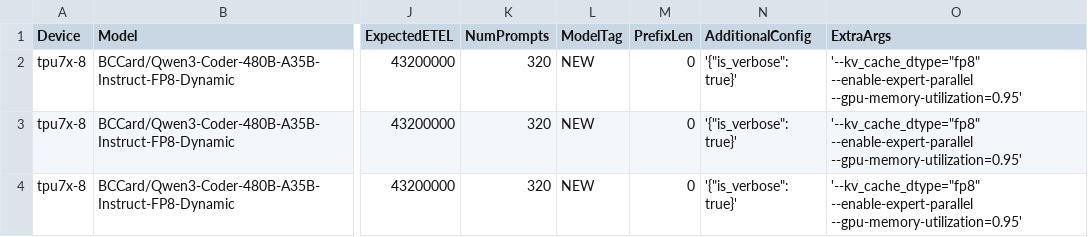
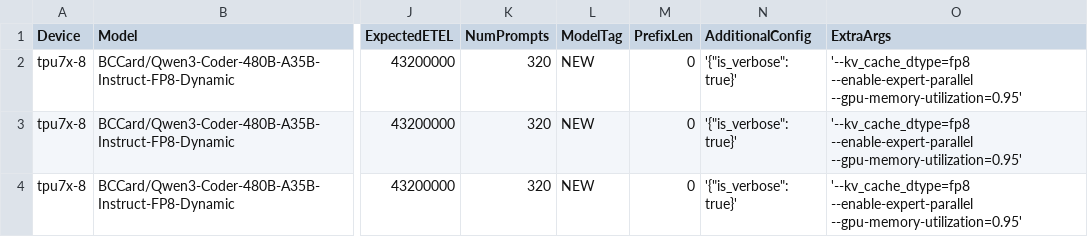
Before and after one commit to QiliangCui/bm-infra, a CSV file: cases/daily_qwen3_480B_FP8_tpu7x_8.csv, drawn as a sheet; only a part is shown, gaps mark what is left out; the diff names each change by its address in the sheet, - before the commit and + after, or states it on an @@ line.

Commit message:
Fix qwen 480B case config, lm-eval command in run_bm
Signed-off-by: Pysith Vanuptikul <piv@google.com>

```diff
--- a/cases/daily_qwen3_480B_FP8_tpu7x_8.csv
+++ b/cases/daily_qwen3_480B_FP8_tpu7x_8.csv
-O2:O4 (ExtraArgs): '--kv_cache_dtype="fp8" --enable-expert-parallel --gpu-memory-utilization=0.95'
+O2:O4 (ExtraArgs): '--kv_cache_dtype=fp8 --enable-expert-parallel --gpu-memory-utilization=0.95'
```
Also changed, not shown: 1 other file.
